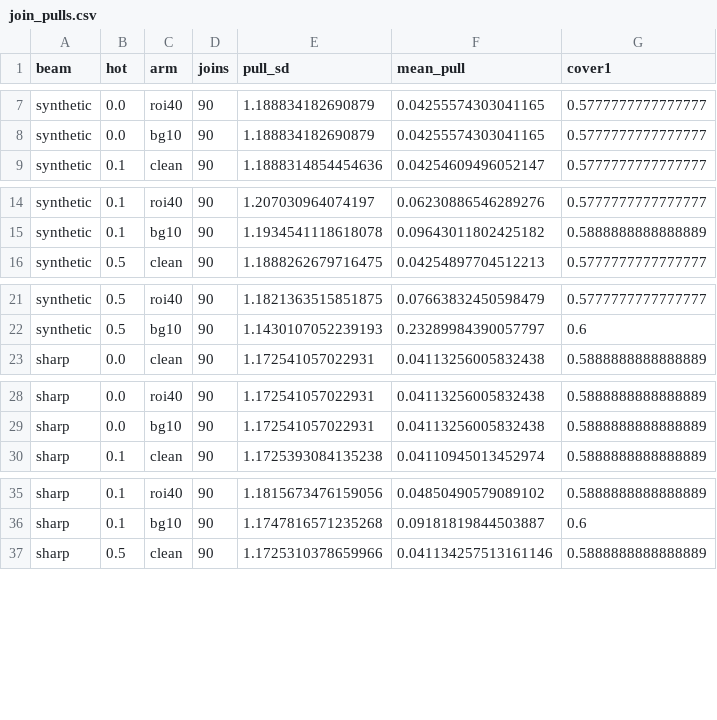
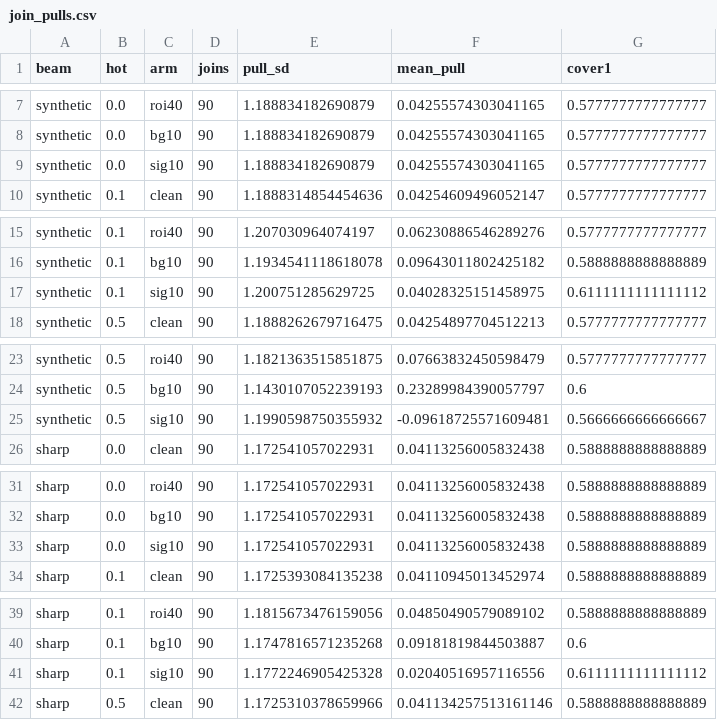
Before and after one commit to Dave-J-W/LSS_Reader2, a CSV file: docs/studies/roi_bad_pixels/join_pulls.csv, drawn as a sheet; only a part is shown, gaps mark what is left out; the diff covers the shown part only; the diff names each change by its address in the sheet, - before the commit and + after, or states it on an @@ line.

```diff
--- a/docs/studies/roi_bad_pixels/join_pulls.csv
+++ b/docs/studies/roi_bad_pixels/join_pulls.csv
+row 9: synthetic | 0.0 | sig10 | 90 | 1.188834182690879 | 0.04255574303041165 | 0.5777777777777777
+row 17: synthetic | 0.1 | sig10 | 90 | 1.200751285629725 | 0.04028325151458975 | 0.6111111111111112
+row 25: synthetic | 0.5 | sig10 | 90 | 1.1990598750355932 | -0.09618725571609481 | 0.5666666666666667
+row 33: sharp | 0.0 | sig10 | 90 | 1.172541057022931 | 0.04113256005832438 | 0.5888888888888889
+row 41: sharp | 0.1 | sig10 | 90 | 1.1772246905425328 | 0.02040516957116556 | 0.6111111111111112
```
Also changed, not shown: 4 added rows elsewhere in this file, docs/studies/roi_bad_pixels/nx_school.csv, docs/studies/roi_bad_pixels/stats.csv, 9 other files.
